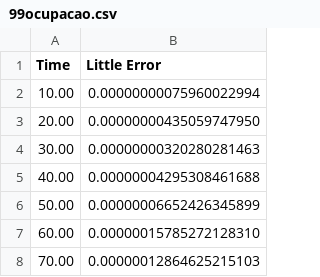
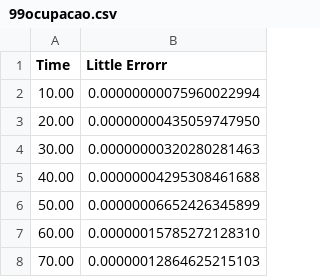
Before and after one commit to ryanpanta/analise-desempenho, a CSV file: trabalho2/99ocupacao.csv, drawn as a sheet; only a part is shown.

Commit message:
teste

```diff
--- a/trabalho2/99ocupacao.csv
+++ b/trabalho2/99ocupacao.csv
@@ -1,2 +1,2 @@
-"Time","Little Error"
+"Time","Little Errorr"
 10.00,0.00000000075960022994
```
